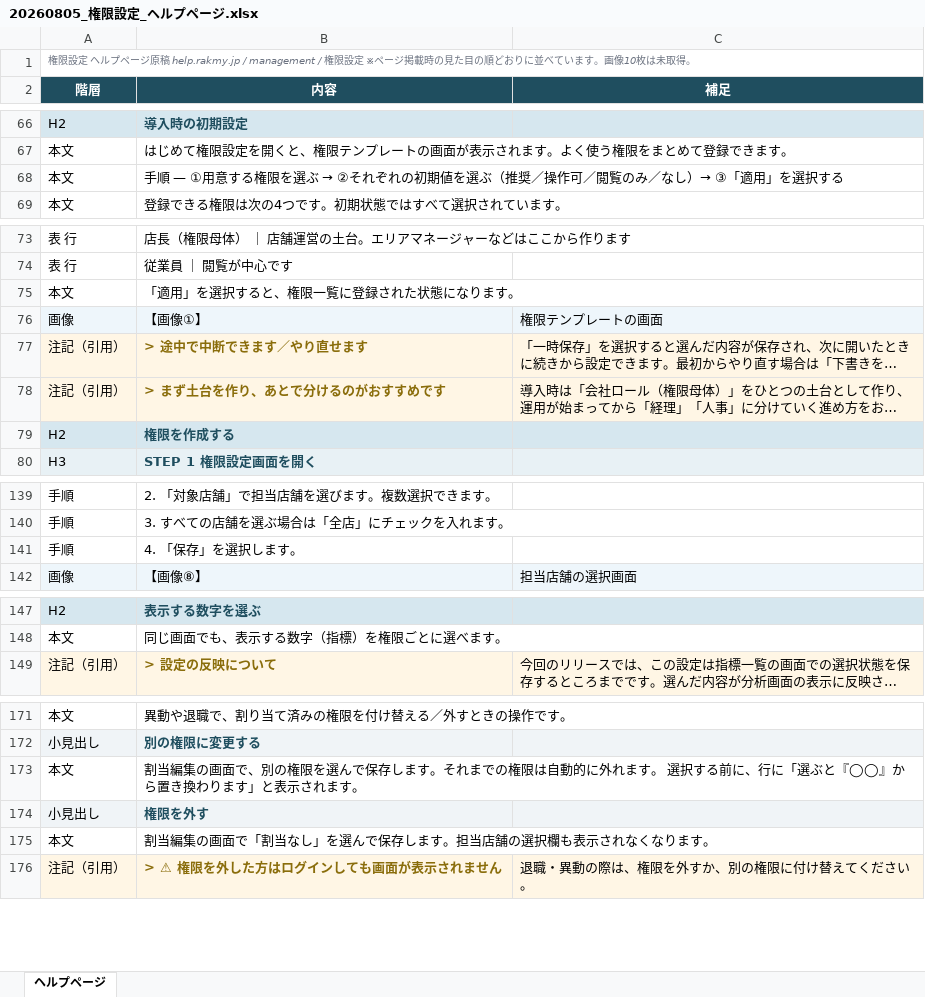
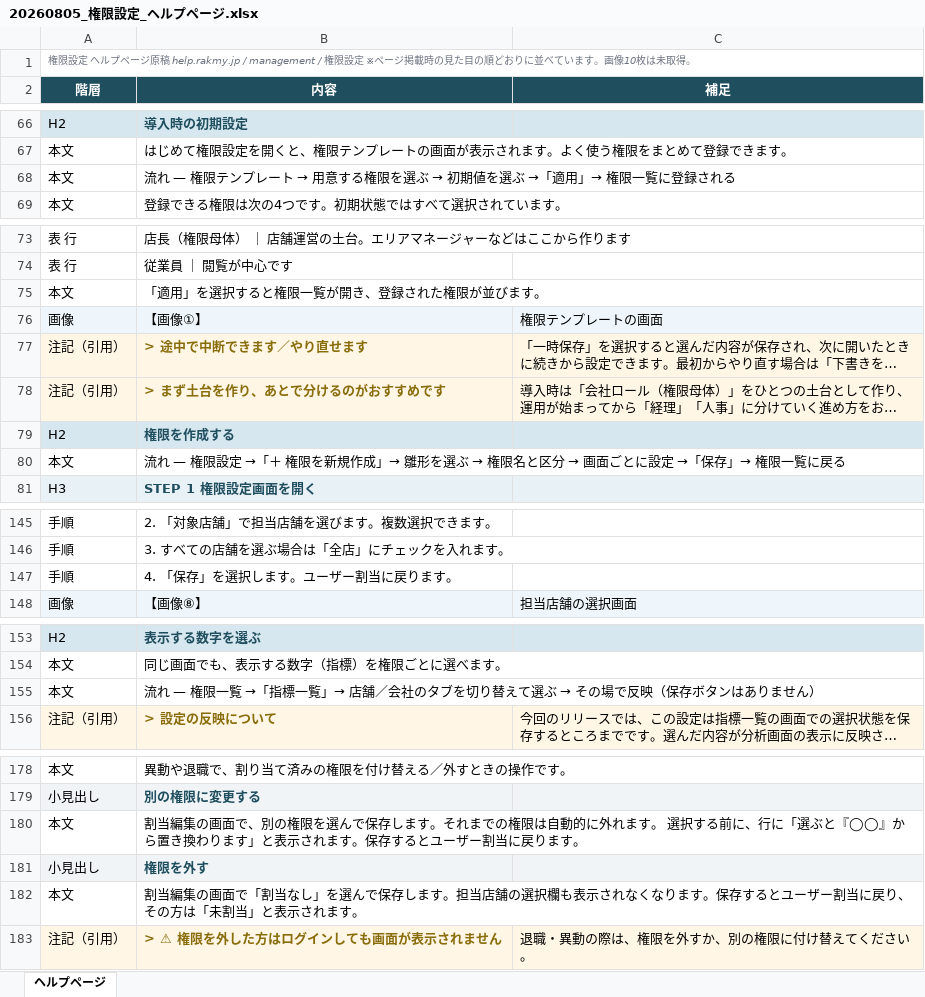
Before and after one commit to suguru789987/rakmy-permission-mock, an Excel workbook: 20260805_権限設定_ヘルプページ.xlsx, sheet ヘルプページ, drawn as a sheet; only a part is shown, gaps mark what is left out; long unchanged cells end in …; values as stored, in another font and other column widths than the file's, no borders; addresses are those after the commit; the diff covers the shown part only; the diff names each change by its address in the sheet, - before the commit and + after, or states it on an @@ line.

```diff
--- a/20260805_権限設定_ヘルプページ.xlsx (sheet ヘルプページ)
+++ b/20260805_権限設定_ヘルプページ.xlsx (sheet ヘルプページ)
@@ B68 (内容): 手順 — ①用意する権限を選ぶ → ②それぞれの初期値を選ぶ（推奨／操作可／閲覧のみ／なし）→ ③「適用」を選択する → 流れ — 権限テンプレート → 用意する権限を選ぶ → 初期値を選ぶ →「適用」→ 権限一覧に登録される @@
-B75 (内容): 「適用」を選択すると、権限一覧に登録された状態になります。
+B75 (内容): 「適用」を選択すると権限一覧が開き、登録された権限が並びます。
+row 80: 本文 | 流れ — 権限設定 →「＋ 権限を新規作成」→ 雛形を選ぶ → 権限名と区分 → 画面ごとに設定 →「保存」→ 権限一覧に戻る
-B147 (内容): 4. 「保存」を選択します。
+B147 (内容): 4. 「保存」を選択します。ユーザー割当に戻ります。
+row 155: 本文 | 流れ — 権限一覧 →「指標一覧」→ 店舗／会社のタブを切り替えて選ぶ → その場で反映（保存ボタンはありません）
-B180 (内容): …れます。
+B180 (内容): …れます。保存するとユーザー割当に戻ります。
-B182 (内容): …ります。
+B182 (内容): …ります。保存するとユーザー割当に戻り、その方は「未割当」と表示されます。
```
Also changed, not shown: 7 added rows, 2 removed rows and 5 edited cells elsewhere in this sheet, 4 other files.
